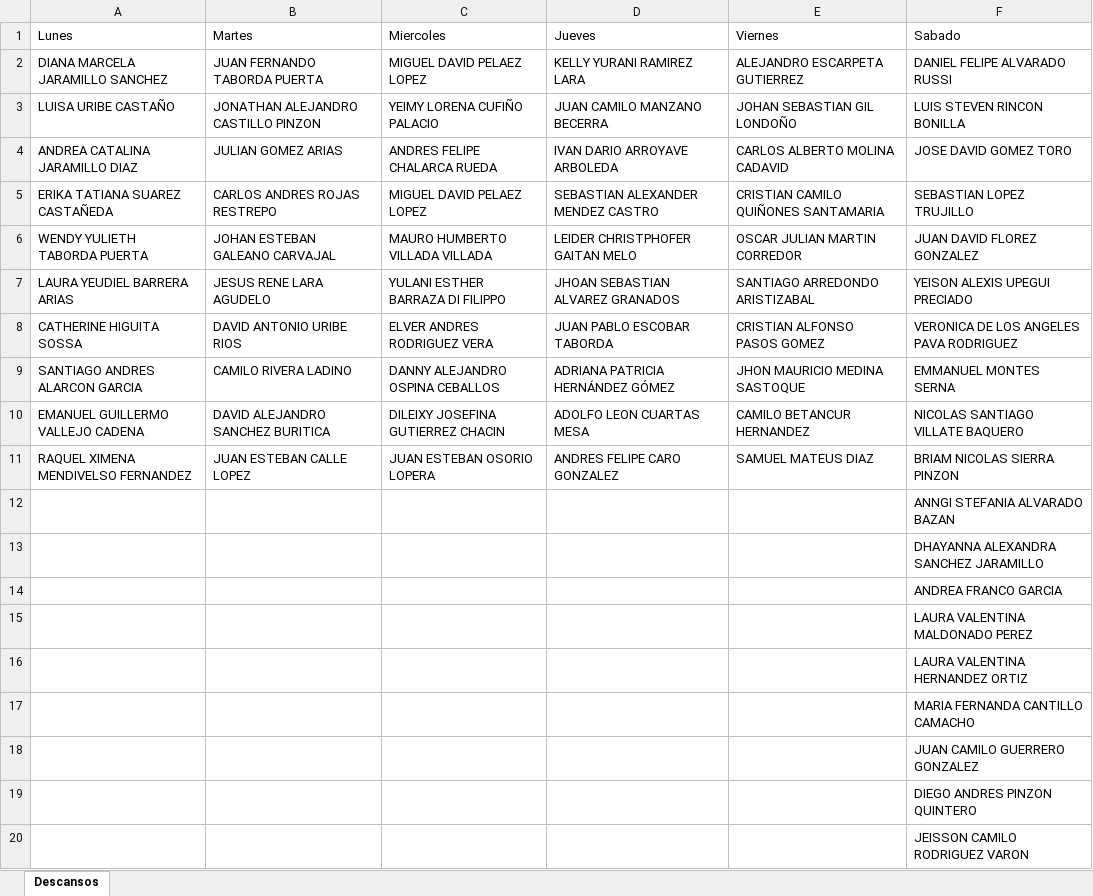
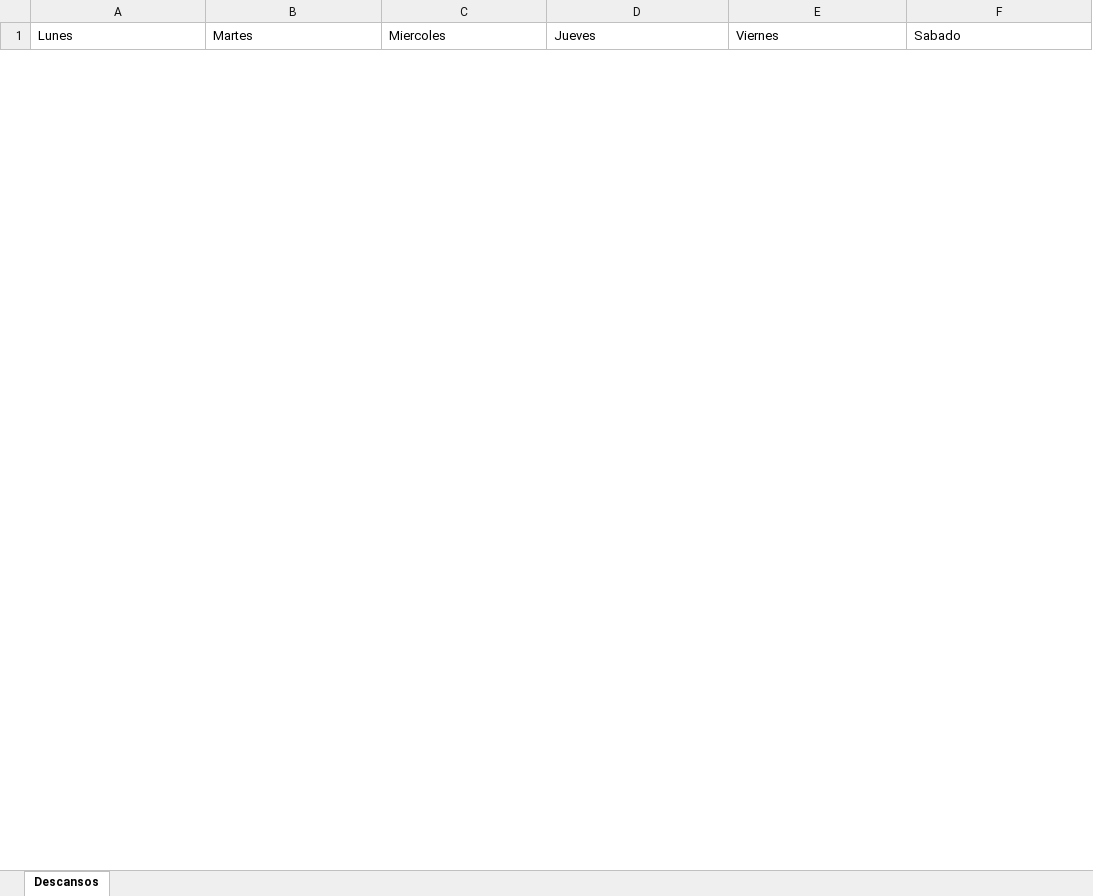
Before and after one commit to collazomathias/UiPath_AsignacionDeVentas, an Excel workbook: Files/Asignación_de_descansos_20230102.xlsx, sheet Descansos, drawn as a sheet; only a part is shown; values as stored, in another font and other column widths than the file's, no borders; removed rows and columns are numbered as before the commit, all else as after; the diff covers the shown part only; the diff names each change by its address in the sheet, - before the commit and + after, or states it on an @@ line.

```diff
--- a/Files/Asignación_de_descansos_20230102.xlsx (sheet Descansos)
+++ b/Files/Asignación_de_descansos_20230102.xlsx (sheet Descansos)
-row 2: DIANA MARCELA JARAMILLO SANCHEZ | JUAN FERNANDO TABORDA PUERTA | MIGUEL DAVID PELAEZ LOPEZ | KELLY YURANI RAMIREZ LARA | ALEJANDRO ESCARPETA GUTIERREZ | DANIEL FELIPE ALVARADO RUSSI
-row 3: LUISA URIBE CASTAÑO | JONATHAN ALEJANDRO CASTILLO PINZON | YEIMY LORENA CUFIÑO PALACIO | JUAN CAMILO MANZANO BECERRA | JOHAN SEBASTIAN GIL LONDOÑO | LUIS STEVEN RINCON BONILLA
-row 4: ANDREA CATALINA JARAMILLO DIAZ | JULIAN GOMEZ ARIAS | ANDRES FELIPE CHALARCA RUEDA | IVAN DARIO ARROYAVE ARBOLEDA | CARLOS ALBERTO MOLINA CADAVID | JOSE DAVID GOMEZ TORO
-row 5: ERIKA TATIANA SUAREZ CASTAÑEDA | CARLOS ANDRES ROJAS RESTREPO | MIGUEL DAVID PELAEZ LOPEZ | SEBASTIAN ALEXANDER MENDEZ CASTRO | CRISTIAN CAMILO QUIÑONES SANTAMARIA | SEBASTIAN LOPEZ TRUJILLO
-row 6: WENDY YULIETH TABORDA PUERTA | JOHAN ESTEBAN GALEANO CARVAJAL | MAURO HUMBERTO VILLADA VILLADA | LEIDER CHRISTPHOFER GAITAN MELO | OSCAR JULIAN MARTIN CORREDOR | JUAN DAVID FLOREZ GONZALEZ
-row 7: LAURA YEUDIEL BARRERA ARIAS | JESUS RENE LARA AGUDELO | YULANI ESTHER BARRAZA DI FILIPPO | JHOAN SEBASTIAN ALVAREZ GRANADOS | SANTIAGO ARREDONDO ARISTIZABAL | YEISON ALEXIS UPEGUI PRECIADO
-row 8: CATHERINE HIGUITA SOSSA | DAVID ANTONIO URIBE RIOS | ELVER ANDRES RODRIGUEZ VERA | JUAN PABLO ESCOBAR TABORDA | CRISTIAN ALFONSO PASOS GOMEZ | VERONICA DE LOS ANGELES PAVA RODRIGUEZ
-row 9: SANTIAGO ANDRES ALARCON GARCIA | CAMILO RIVERA LADINO | DANNY ALEJANDRO OSPINA CEBALLOS | ADRIANA PATRICIA HERNÁNDEZ GÓMEZ | JHON MAURICIO MEDINA SASTOQUE | EMMANUEL MONTES SERNA
-row 10: EMANUEL GUILLERMO VALLEJO CADENA | DAVID ALEJANDRO SANCHEZ BURITICA | DILEIXY JOSEFINA GUTIERREZ CHACIN | ADOLFO LEON CUARTAS MESA | CAMILO BETANCUR HERNANDEZ | NICOLAS SANTIAGO VILLATE BAQUERO
-row 11: RAQUEL XIMENA MENDIVELSO FERNANDEZ | JUAN ESTEBAN CALLE LOPEZ | JUAN ESTEBAN OSORIO LOPERA | ANDRES FELIPE CARO GONZALEZ | SAMUEL MATEUS DIAZ | BRIAM NICOLAS SIERRA PINZON
-row 12:  |  |  |  |  | ANNGI STEFANIA ALVARADO BAZAN
-row 13:  |  |  |  |  | DHAYANNA ALEXANDRA SANCHEZ JARAMILLO
-row 14:  |  |  |  |  | ANDREA FRANCO GARCIA
-row 15:  |  |  |  |  | LAURA VALENTINA MALDONADO PEREZ
-row 16:  |  |  |  |  | LAURA VALENTINA HERNANDEZ ORTIZ
-row 17:  |  |  |  |  | MARIA FERNANDA CANTILLO CAMACHO
-row 18:  |  |  |  |  | JUAN CAMILO GUERRERO GONZALEZ
-row 19:  |  |  |  |  | DIEGO ANDRES PINZON QUINTERO
-row 20:  |  |  |  |  | JEISSON CAMILO RODRIGUEZ VARON
```
Also changed, not shown: 10 added rows and 31 removed rows elsewhere in this sheet, Files/InformacionPagosComision.xlsx, Files/Plantilla_Asignacion_20230102.xlsx, 13 other files.
